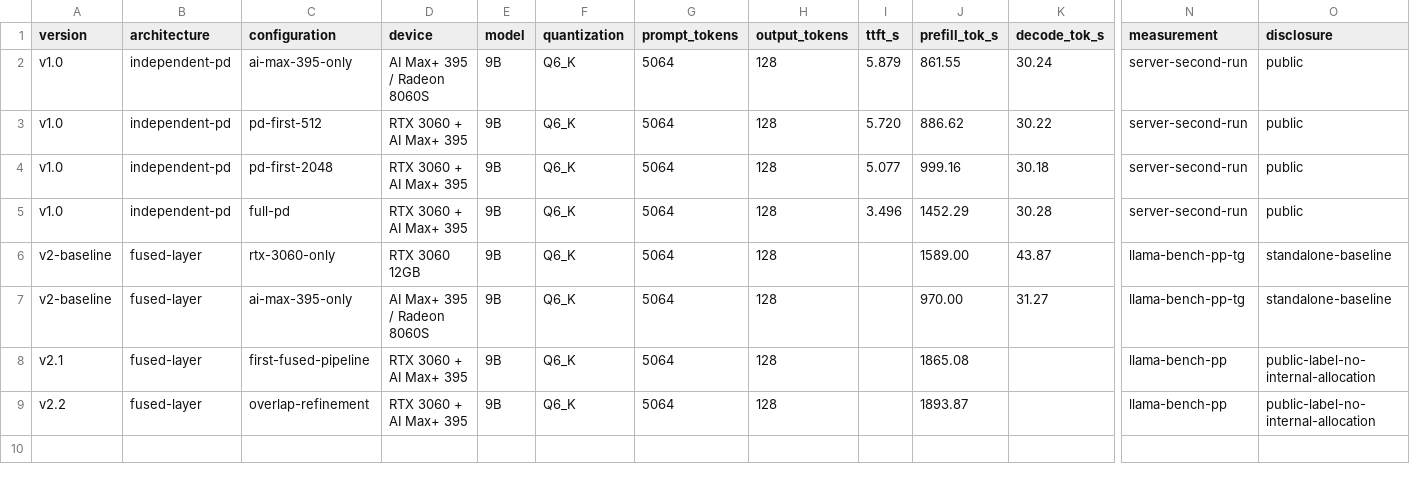
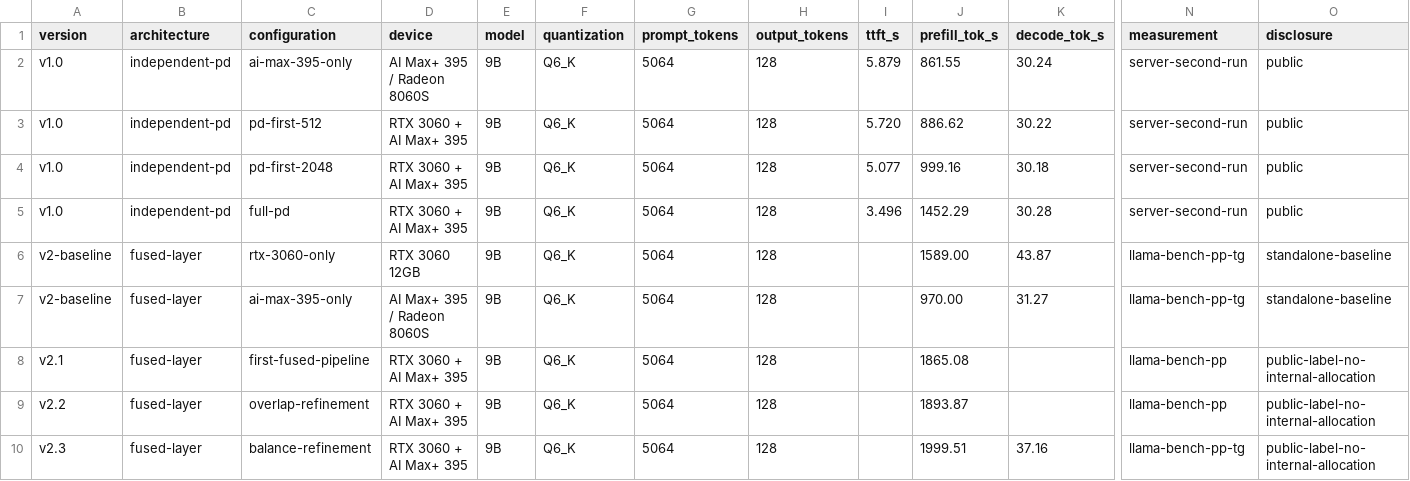
Before and after one commit to Soulmate-Halo/heterogeneous-gpu-pd-lab, a CSV file: data/benchmark-results.csv, drawn as a sheet; only a part is shown, gaps mark what is left out; rows hold the shown columns only; the diff names each change by its address in the sheet, - before the commit and + after, or states it on an @@ line.

Commit message:
docs: publish v2.3 balance refinement

```diff
--- a/data/benchmark-results.csv
+++ b/data/benchmark-results.csv
+row 10: v2.3 | fused-layer | balance-refinement | RTX 3060 + AI Max+ 395 | 9B | Q6_K | 5064 | 128 |  | 1999.51 | 37.16 | llama-bench-pp-tg | public-label-no-internal-allocation
```
Also changed, not shown: 7 other files.
